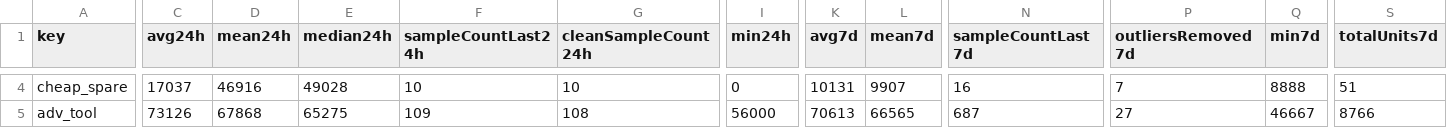
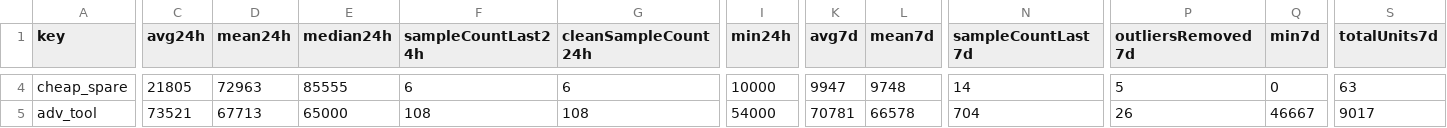
Before and after one commit to 4bidden-knowledge/Stalcrafter-X, a CSV file: prices.csv, drawn as a sheet; only a part is shown, gaps mark what is left out; the diff covers the shown part only; the diff names each change by its address in the sheet, - before the commit and + after, or states it on an @@ line.

Commit message:
Update prices.json (auto)

```diff
--- a/prices.csv
+++ b/prices.csv
-C4 (avg24h): 17037
+C4 (avg24h): 21805
-D4 (mean24h): 46916
+D4 (mean24h): 72963
-E4 (median24h): 49028
+E4 (median24h): 85555
-F4 (sampleCountLast24h): 10
+F4 (sampleCountLast24h): 6
-G4 (cleanSampleCount24h): 10
+G4 (cleanSampleCount24h): 6
-I4 (min24h): 0
+I4 (min24h): 10000
-K4 (avg7d): 10131
+K4 (avg7d): 9947
-L4 (mean7d): 9907
+L4 (mean7d): 9748
-N4 (sampleCountLast7d): 16
+N4 (sampleCountLast7d): 14
-P4 (outliersRemoved7d): 7
+P4 (outliersRemoved7d): 5
-Q4 (min7d): 8888
+Q4 (min7d): 0
-S4 (totalUnits7d): 51
+S4 (totalUnits7d): 63
-C5 (avg24h): 73126
+C5 (avg24h): 73521
-D5 (mean24h): 67868
+D5 (mean24h): 67713
-E5 (median24h): 65275
+E5 (median24h): 65000
-F5 (sampleCountLast24h): 109
+F5 (sampleCountLast24h): 108
-I5 (min24h): 56000
+I5 (min24h): 54000
-K5 (avg7d): 70613
+K5 (avg7d): 70781
-L5 (mean7d): 66565
+L5 (mean7d): 66578
-N5 (sampleCountLast7d): 687
+N5 (sampleCountLast7d): 704
-P5 (outliersRemoved7d): 27
+P5 (outliersRemoved7d): 26
-S5 (totalUnits7d): 8766
+S5 (totalUnits7d): 9017
```
Also changed, not shown: 103 edited cells elsewhere in this file, 2 other files.
